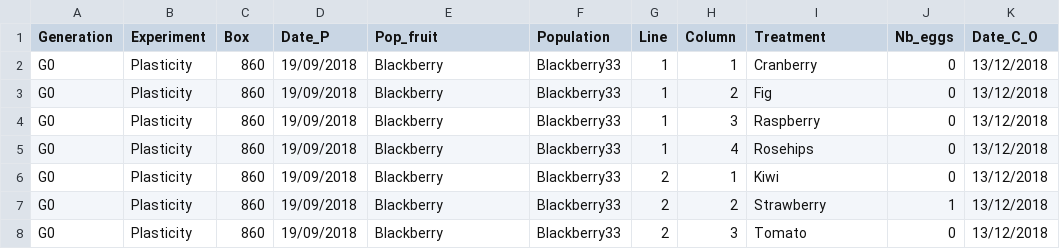
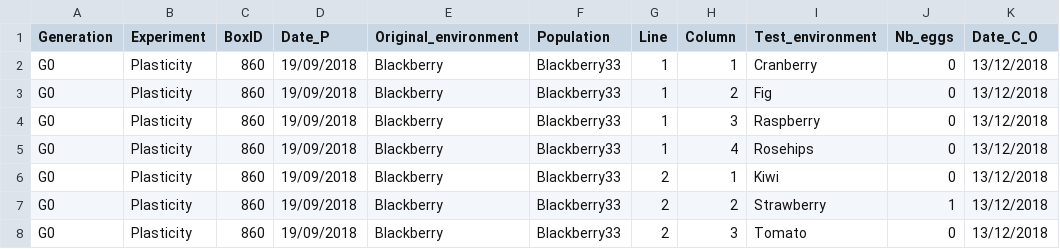
Before and after one commit to nrode/NatPop2021, a CSV file: data/DATACOMPLET_PREF.csv, drawn as a sheet; only a part is shown; the diff names each change by its address in the sheet, - before the commit and + after, or states it on an @@ line.

```diff
--- a/data/DATACOMPLET_PREF.csv
+++ b/data/DATACOMPLET_PREF.csv
-C1: Box
+C1: BoxID
-E1: Pop_fruit
+E1: Original_environment
-I1: Treatment
+I1: Test_environment
```
Also changed, not shown: 14 other files.
